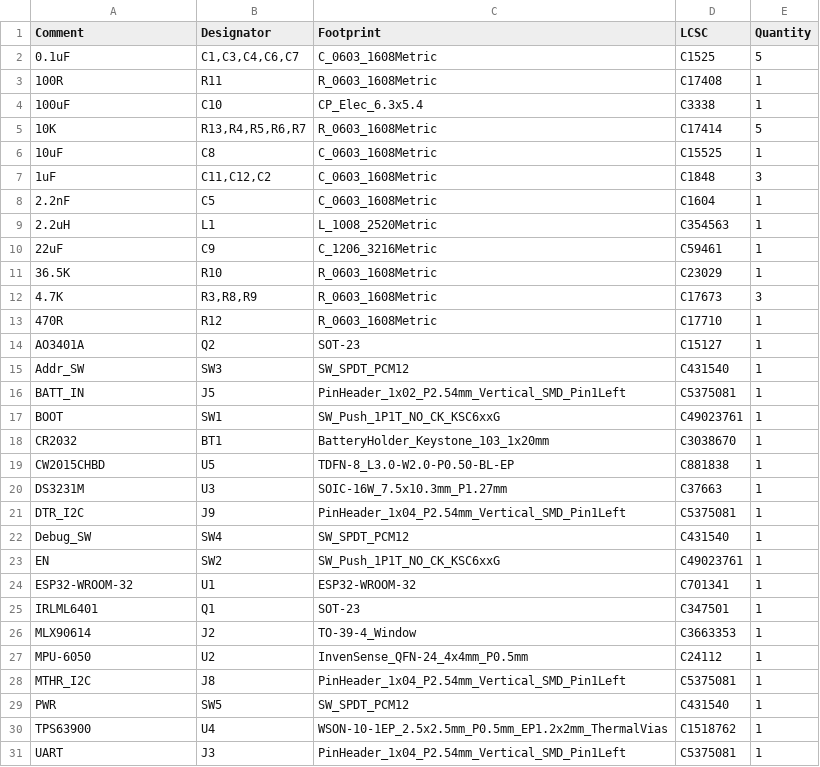
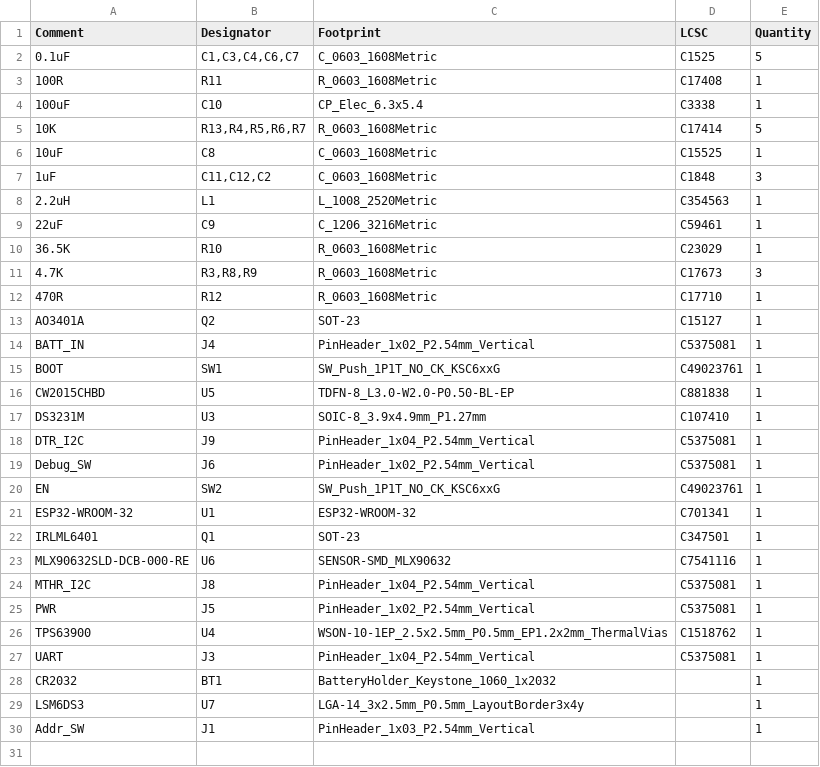
Before and after one commit to MikiAlexo/CV-collar-PCB, a CSV file: jlcpcb/production_files/BOM-CV-collar.csv, drawn as a sheet.

```diff
--- a/jlcpcb/production_files/BOM-CV-collar.csv
+++ b/jlcpcb/production_files/BOM-CV-collar.csv
@@ -7,3 +7,2 @@ Comment,Designator,Footprint,LCSC,Quantity
 1uF,"C11,C12,C2",C_0603_1608Metric,C1848,3
-2.2nF,C5,C_0603_1608Metric,C1604,1
 2.2uH,L1,L_1008_2520Metric,C354563,1
@@ -14,10 +13,8 @@ Comment,Designator,Footprint,LCSC,Quantity
 AO3401A,Q2,SOT-23,C15127,1
-Addr_SW,SW3,SW_SPDT_PCM12,C431540,1
-BATT_IN,J5,PinHeader_1x02_P2.54mm_Vertical_SMD_Pin1Left,C5375081,1
+BATT_IN,J4,PinHeader_1x02_P2.54mm_Vertical,C5375081,1
 BOOT,SW1,SW_Push_1P1T_NO_CK_KSC6xxG,C49023761,1
-CR2032,BT1,BatteryHolder_Keystone_103_1x20mm,C3038670,1
 CW2015CHBD,U5,TDFN-8_L3.0-W2.0-P0.50-BL-EP,C881838,1
-DS3231M,U3,SOIC-16W_7.5x10.3mm_P1.27mm,C37663,1
-DTR_I2C,J9,PinHeader_1x04_P2.54mm_Vertical_SMD_Pin1Left,C5375081,1
-Debug_SW,SW4,SW_SPDT_PCM12,C431540,1
+DS3231M,U3,SOIC-8_3.9x4.9mm_P1.27mm,C107410,1
+DTR_I2C,J9,PinHeader_1x04_P2.54mm_Vertical,C5375081,1
+Debug_SW,J6,PinHeader_1x02_P2.54mm_Vertical,C5375081,1
 EN,SW2,SW_Push_1P1T_NO_CK_KSC6xxG,C49023761,1
@@ -25,7 +22,9 @@ ESP32-WROOM-32,U1,ESP32-WROOM-32,C701341,1
 IRLML6401,Q1,SOT-23,C347501,1
-MLX90614,J2,TO-39-4_Window,C3663353,1
-MPU-6050,U2,InvenSense_QFN-24_4x4mm_P0.5mm,C24112,1
-MTHR_I2C,J8,PinHeader_1x04_P2.54mm_Vertical_SMD_Pin1Left,C5375081,1
-PWR,SW5,SW_SPDT_PCM12,C431540,1
+MLX90632SLD-DCB-000-RE,U6,SENSOR-SMD_MLX90632,C7541116,1
+MTHR_I2C,J8,PinHeader_1x04_P2.54mm_Vertical,C5375081,1
+PWR,J5,PinHeader_1x02_P2.54mm_Vertical,C5375081,1
 TPS63900,U4,WSON-10-1EP_2.5x2.5mm_P0.5mm_EP1.2x2mm_ThermalVias,C1518762,1
-UART,J3,PinHeader_1x04_P2.54mm_Vertical_SMD_Pin1Left,C5375081,1
+UART,J3,PinHeader_1x04_P2.54mm_Vertical,C5375081,1
+CR2032,BT1,BatteryHolder_Keystone_1060_1x2032,,1
+LSM6DS3,U7,LGA-14_3x2.5mm_P0.5mm_LayoutBorder3x4y,,1
+Addr_SW,J1,PinHeader_1x03_P2.54mm_Vertical,,1
```
Also changed, not shown: jlcpcb/production_files/CPL-CV-collar.csv, 42 other files.
